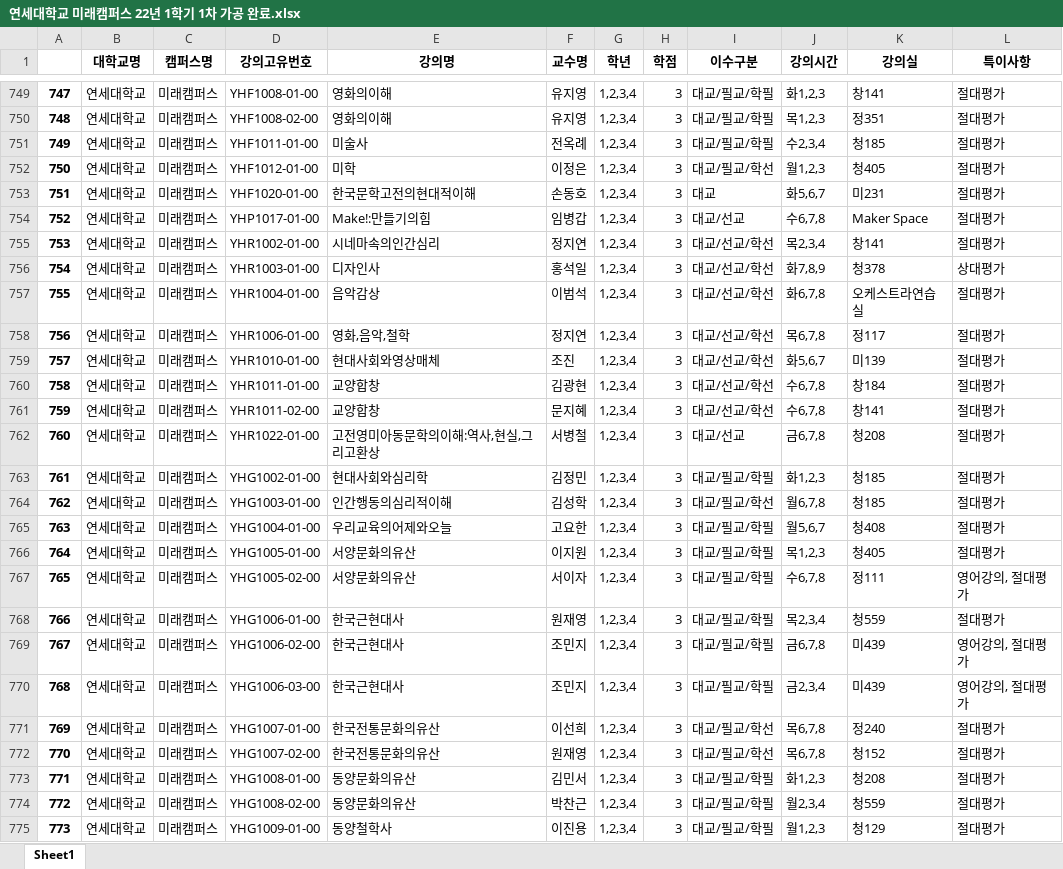
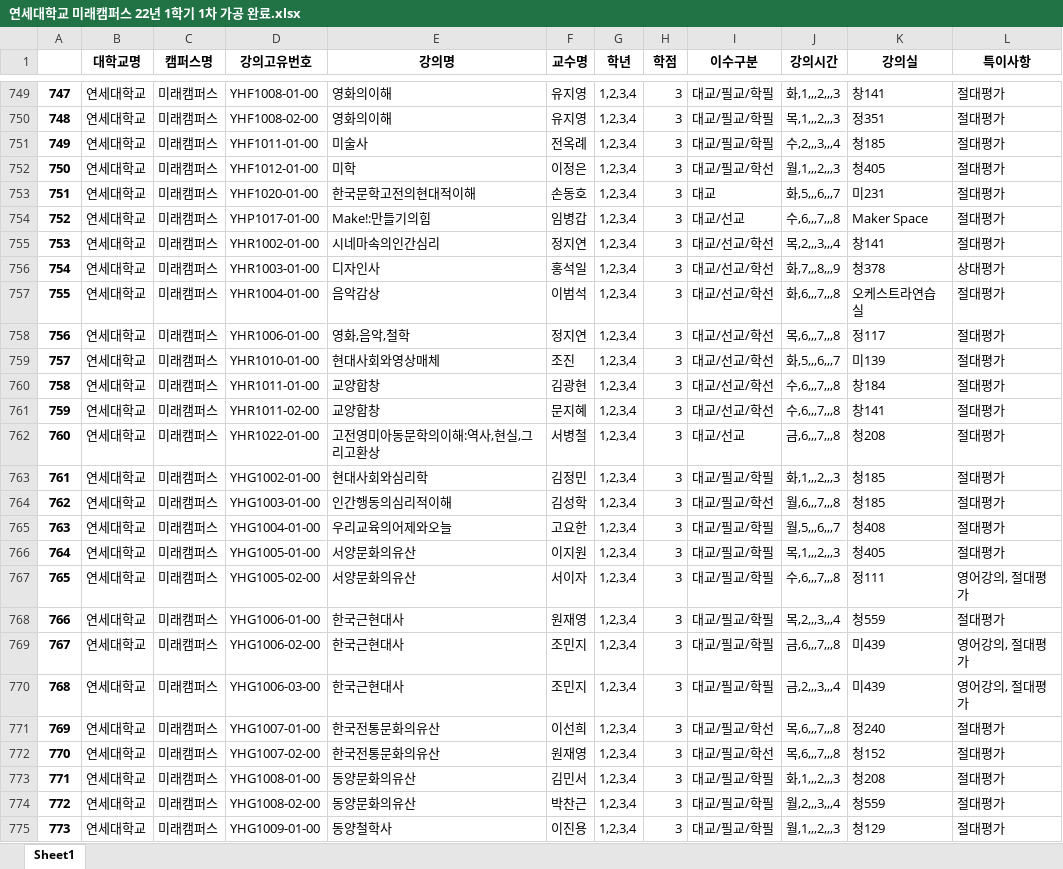
Before and after one commit to jipark96/sw-project, an Excel workbook: 1차_가공/연세대학교 미래캠퍼스 22년 1학기 1차 가공 완료.xlsx, sheet Sheet1, drawn as a sheet; only a part is shown, gaps mark what is left out; values as stored, in another font and other column widths than the file's, no borders; the diff covers the shown part only; the diff names each change by its address in the sheet, - before the commit and + after, or states it on an @@ line.

```diff
--- a/1차_가공/연세대학교 미래캠퍼스 22년 1학기 1차 가공 완료.xlsx (sheet Sheet1)
+++ b/1차_가공/연세대학교 미래캠퍼스 22년 1학기 1차 가공 완료.xlsx (sheet Sheet1)
-J749 (강의시간): 화1,2,3
+J749 (강의시간): 화,1,,,2,,,3
-J750 (강의시간): 목1,2,3
+J750 (강의시간): 목,1,,,2,,,3
-J751 (강의시간): 수2,3,4
+J751 (강의시간): 수,2,,,3,,,4
-J752 (강의시간): 월1,2,3
+J752 (강의시간): 월,1,,,2,,,3
-J753 (강의시간): 화5,6,7
+J753 (강의시간): 화,5,,,6,,,7
-J754 (강의시간): 수6,7,8
+J754 (강의시간): 수,6,,,7,,,8
-J755 (강의시간): 목2,3,4
+J755 (강의시간): 목,2,,,3,,,4
-J756 (강의시간): 화7,8,9
+J756 (강의시간): 화,7,,,8,,,9
-J757 (강의시간): 화6,7,8
+J757 (강의시간): 화,6,,,7,,,8
-J758 (강의시간): 목6,7,8
+J758 (강의시간): 목,6,,,7,,,8
-J759 (강의시간): 화5,6,7
+J759 (강의시간): 화,5,,,6,,,7
-J760:J761 (강의시간): 수6,7,8
+J760:J761 (강의시간): 수,6,,,7,,,8
-J762 (강의시간): 금6,7,8
+J762 (강의시간): 금,6,,,7,,,8
-J763 (강의시간): 화1,2,3
+J763 (강의시간): 화,1,,,2,,,3
-J764 (강의시간): 월6,7,8
+J764 (강의시간): 월,6,,,7,,,8
-J765 (강의시간): 월5,6,7
+J765 (강의시간): 월,5,,,6,,,7
-J766 (강의시간): 목1,2,3
+J766 (강의시간): 목,1,,,2,,,3
-J767 (강의시간): 수6,7,8
+J767 (강의시간): 수,6,,,7,,,8
-J768 (강의시간): 목2,3,4
+J768 (강의시간): 목,2,,,3,,,4
-J769 (강의시간): 금6,7,8
+J769 (강의시간): 금,6,,,7,,,8
-J770 (강의시간): 금2,3,4
+J770 (강의시간): 금,2,,,3,,,4
-J771:J772 (강의시간): 목6,7,8
+J771:J772 (강의시간): 목,6,,,7,,,8
-J773 (강의시간): 화1,2,3
+J773 (강의시간): 화,1,,,2,,,3
-J774 (강의시간): 월2,3,4
+J774 (강의시간): 월,2,,,3,,,4
-J775 (강의시간): 월1,2,3
+J775 (강의시간): 월,1,,,2,,,3
```
Also changed, not shown: 1295 edited cells elsewhere in this sheet, 1차_가공/경희대학교 국제캠퍼스 22년 1학기 1차 가공 완료.xlsx, 1차_가공/경희대학교 서울캠퍼스 22년 1학기 1차 가공 완료.xlsx, 14 other files.
